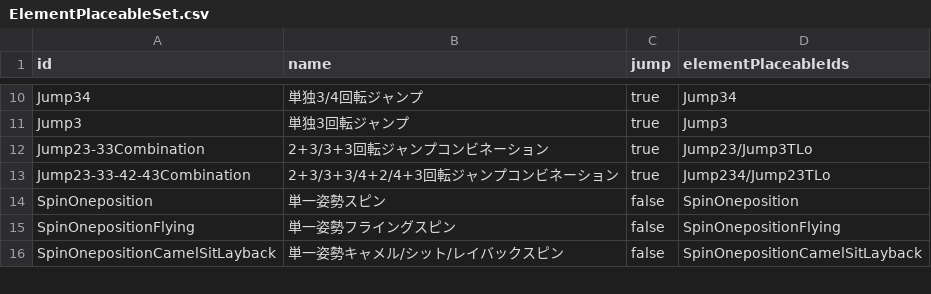
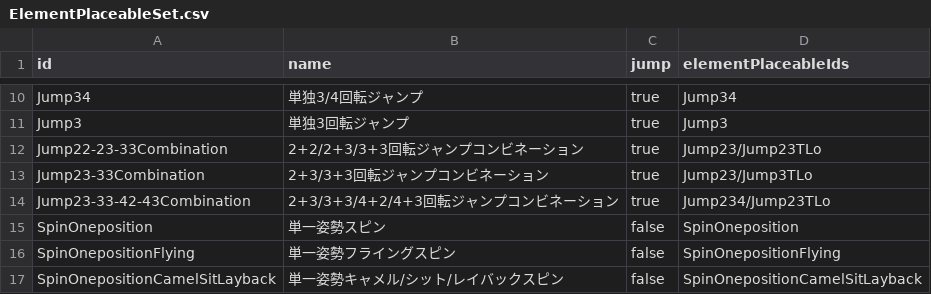
Before and after one commit to wlg-shinya/FigureSkateFrameworkForUnity, a CSV file: Fact/MasterData/ElementPlaceableSet.csv, drawn as a sheet; only a part is shown, gaps mark what is left out.

```diff
--- a/Fact/MasterData/ElementPlaceableSet.csv
+++ b/Fact/MasterData/ElementPlaceableSet.csv
@@ -11,2 +11,3 @@ Jump34,単独3/4回転ジャンプ,true,Jump34
 Jump3,単独3回転ジャンプ,true,Jump3
+Jump22-23-33Combination,2+2/2+3/3+3回転ジャンプコンビネーション,true,Jump23/Jump23TLo
 Jump23-33Combination,2+3/3+3回転ジャンプコンビネーション,true,Jump23/Jump3TLo
```
Also changed, not shown: Fact/MasterData/2022-23/ProgramComponentRegulation.csv, Fact/MasterData/2023-24/ProgramComponentRegulation.csv, 12 other files.
